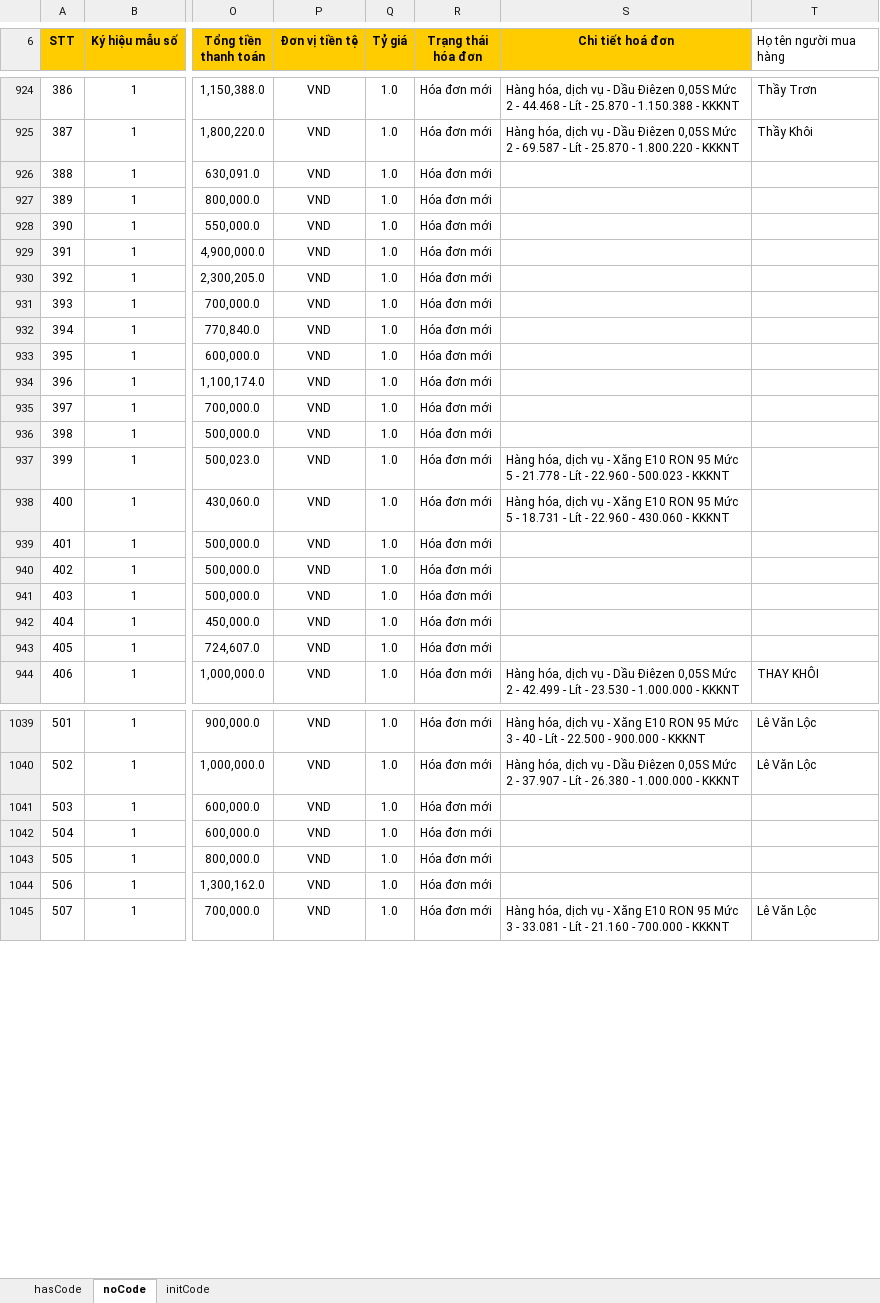
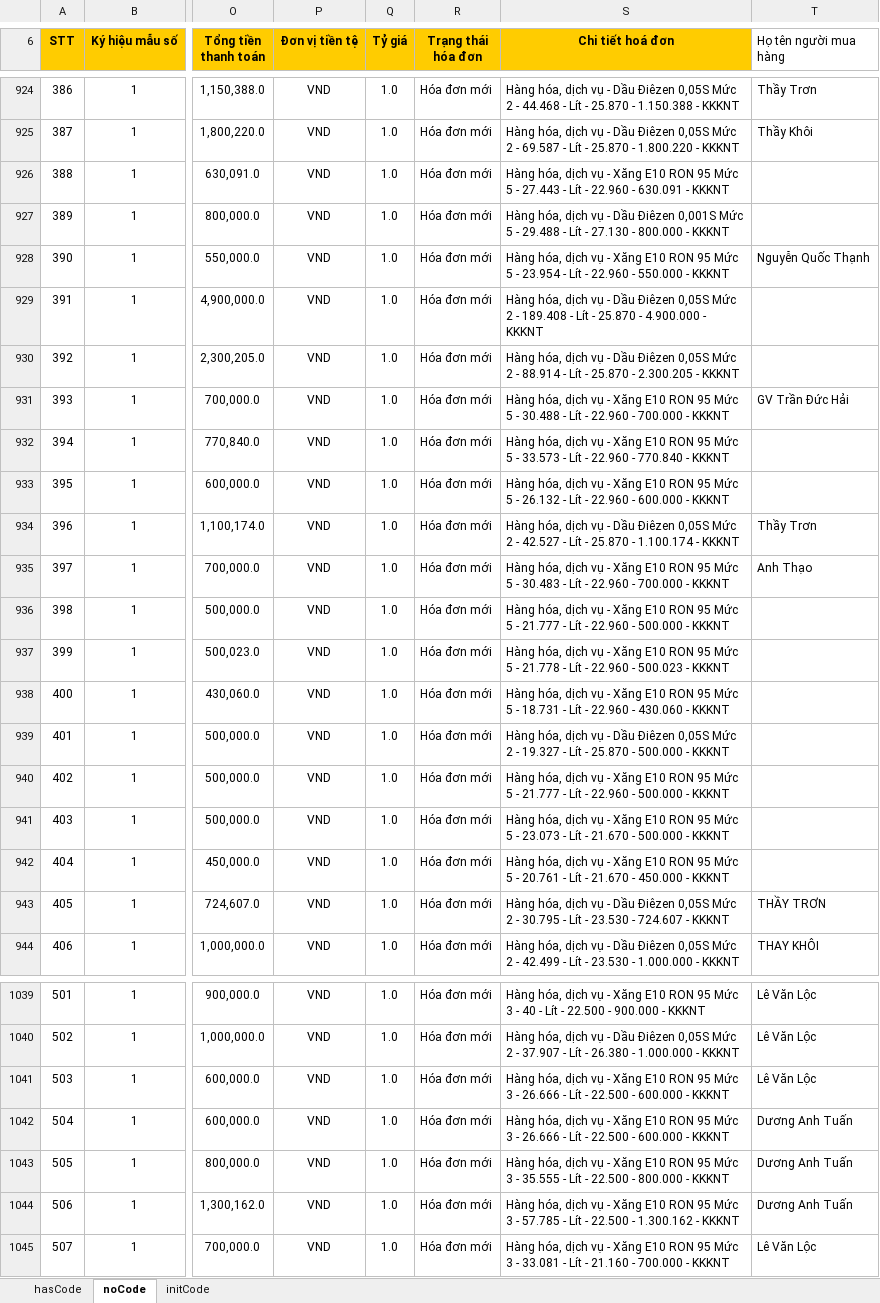
Before and after one commit to dragonking1991/scrapping-data, an Excel workbook: gdt-aggregated-xlsx/hd_purchased_merged.xlsx, sheet noCode, drawn as a sheet; only a part is shown, gaps mark what is left out; values as stored, in another font and other column widths than the file's, no borders; the diff covers the shown part only; the diff names each change by its address in the sheet, - before the commit and + after, or states it on an @@ line.

```diff
--- a/gdt-aggregated-xlsx/hd_purchased_merged.xlsx (sheet noCode)
+++ b/gdt-aggregated-xlsx/hd_purchased_merged.xlsx (sheet noCode)
-S926 (Chi tiết hoá đơn): (empty)
+S926 (Chi tiết hoá đơn): Hàng hóa, dịch vụ - Xăng E10 RON 95 Mức 5 - 27.443 - Lít - 22.960 - 630.091 - KKKNT
-S927 (Chi tiết hoá đơn): (empty)
+S927 (Chi tiết hoá đơn): Hàng hóa, dịch vụ - Dầu Điêzen 0,001S Mức 5 - 29.488 - Lít - 27.130 - 800.000 - KKKNT
-S928 (Chi tiết hoá đơn): (empty)
+S928 (Chi tiết hoá đơn): Hàng hóa, dịch vụ - Xăng E10 RON 95 Mức 5 - 23.954 - Lít - 22.960 - 550.000 - KKKNT
-T928 (Họ tên người mua hàng): (empty)
+T928 (Họ tên người mua hàng): Nguyễn Quốc Thạnh
-S929 (Chi tiết hoá đơn): (empty)
+S929 (Chi tiết hoá đơn): Hàng hóa, dịch vụ - Dầu Điêzen 0,05S Mức 2 - 189.408 - Lít - 25.870 - 4.900.000 - KKKNT
-S930 (Chi tiết hoá đơn): (empty)
+S930 (Chi tiết hoá đơn): Hàng hóa, dịch vụ - Dầu Điêzen 0,05S Mức 2 - 88.914 - Lít - 25.870 - 2.300.205 - KKKNT
-S931 (Chi tiết hoá đơn): (empty)
+S931 (Chi tiết hoá đơn): Hàng hóa, dịch vụ - Xăng E10 RON 95 Mức 5 - 30.488 - Lít - 22.960 - 700.000 - KKKNT
-T931 (Họ tên người mua hàng): (empty)
+T931 (Họ tên người mua hàng): GV Trần Đức Hải
-S932 (Chi tiết hoá đơn): (empty)
+S932 (Chi tiết hoá đơn): Hàng hóa, dịch vụ - Xăng E10 RON 95 Mức 5 - 33.573 - Lít - 22.960 - 770.840 - KKKNT
-S933 (Chi tiết hoá đơn): (empty)
+S933 (Chi tiết hoá đơn): Hàng hóa, dịch vụ - Xăng E10 RON 95 Mức 5 - 26.132 - Lít - 22.960 - 600.000 - KKKNT
-S934 (Chi tiết hoá đơn): (empty)
+S934 (Chi tiết hoá đơn): Hàng hóa, dịch vụ - Dầu Điêzen 0,05S Mức 2 - 42.527 - Lít - 25.870 - 1.100.174 - KKKNT
-T934 (Họ tên người mua hàng): (empty)
+T934 (Họ tên người mua hàng): Thầy Trơn
-S935 (Chi tiết hoá đơn): (empty)
+S935 (Chi tiết hoá đơn): Hàng hóa, dịch vụ - Xăng E10 RON 95 Mức 5 - 30.483 - Lít - 22.960 - 700.000 - KKKNT
-T935 (Họ tên người mua hàng): (empty)
+T935 (Họ tên người mua hàng): Anh Thạo
-S936 (Chi tiết hoá đơn): (empty)
+S936 (Chi tiết hoá đơn): Hàng hóa, dịch vụ - Xăng E10 RON 95 Mức 5 - 21.777 - Lít - 22.960 - 500.000 - KKKNT
-S939 (Chi tiết hoá đơn): (empty)
+S939 (Chi tiết hoá đơn): Hàng hóa, dịch vụ - Dầu Điêzen 0,05S Mức 2 - 19.327 - Lít - 25.870 - 500.000 - KKKNT
-S940 (Chi tiết hoá đơn): (empty)
+S940 (Chi tiết hoá đơn): Hàng hóa, dịch vụ - Xăng E10 RON 95 Mức 5 - 21.777 - Lít - 22.960 - 500.000 - KKKNT
-S941 (Chi tiết hoá đơn): (empty)
+S941 (Chi tiết hoá đơn): Hàng hóa, dịch vụ - Xăng E10 RON 95 Mức 5 - 23.073 - Lít - 21.670 - 500.000 - KKKNT
-S942 (Chi tiết hoá đơn): (empty)
+S942 (Chi tiết hoá đơn): Hàng hóa, dịch vụ - Xăng E10 RON 95 Mức 5 - 20.761 - Lít - 21.670 - 450.000 - KKKNT
-S943 (Chi tiết hoá đơn): (empty)
+S943 (Chi tiết hoá đơn): Hàng hóa, dịch vụ - Dầu Điêzen 0,05S Mức 2 - 30.795 - Lít - 23.530 - 724.607 - KKKNT
-T943 (Họ tên người mua hàng): (empty)
+T943 (Họ tên người mua hàng): THẦY TRƠN
-S1041:S1042 (Chi tiết hoá đơn): (empty)
+S1041:S1042 (Chi tiết hoá đơn): Hàng hóa, dịch vụ - Xăng E10 RON 95 Mức 3 - 26.666 - Lít - 22.500 - 600.000 - KKKNT
-T1041 (Họ tên người mua hàng): (empty)
+T1041 (Họ tên người mua hàng): Lê Văn Lộc
-T1042:T1044 (Họ tên người mua hàng): (empty)
+T1042:T1044 (Họ tên người mua hàng): Dương Anh Tuấn
-S1043 (Chi tiết hoá đơn): (empty)
+S1043 (Chi tiết hoá đơn): Hàng hóa, dịch vụ - Xăng E10 RON 95 Mức 3 - 35.555 - Lít - 22.500 - 800.000 - KKKNT
-S1044 (Chi tiết hoá đơn): (empty)
+S1044 (Chi tiết hoá đơn): Hàng hóa, dịch vụ - Xăng E10 RON 95 Mức 3 - 57.785 - Lít - 22.500 - 1.300.162 - KKKNT
```
Also changed, not shown: 55 edited cells elsewhere in this sheet, sheet hasCode, gdt-aggregated-xlsx/hd_sold_merged.xlsx, 16 other files.
